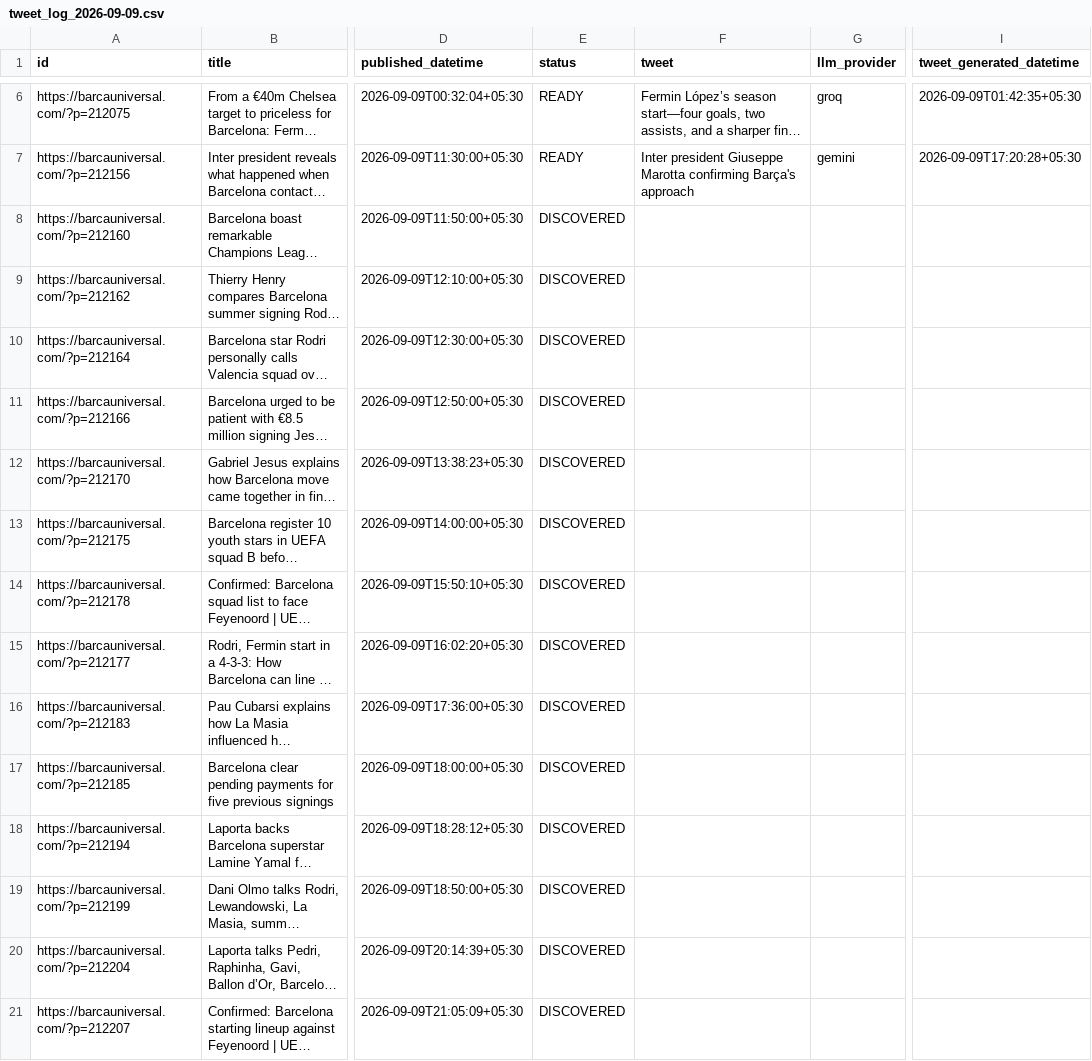
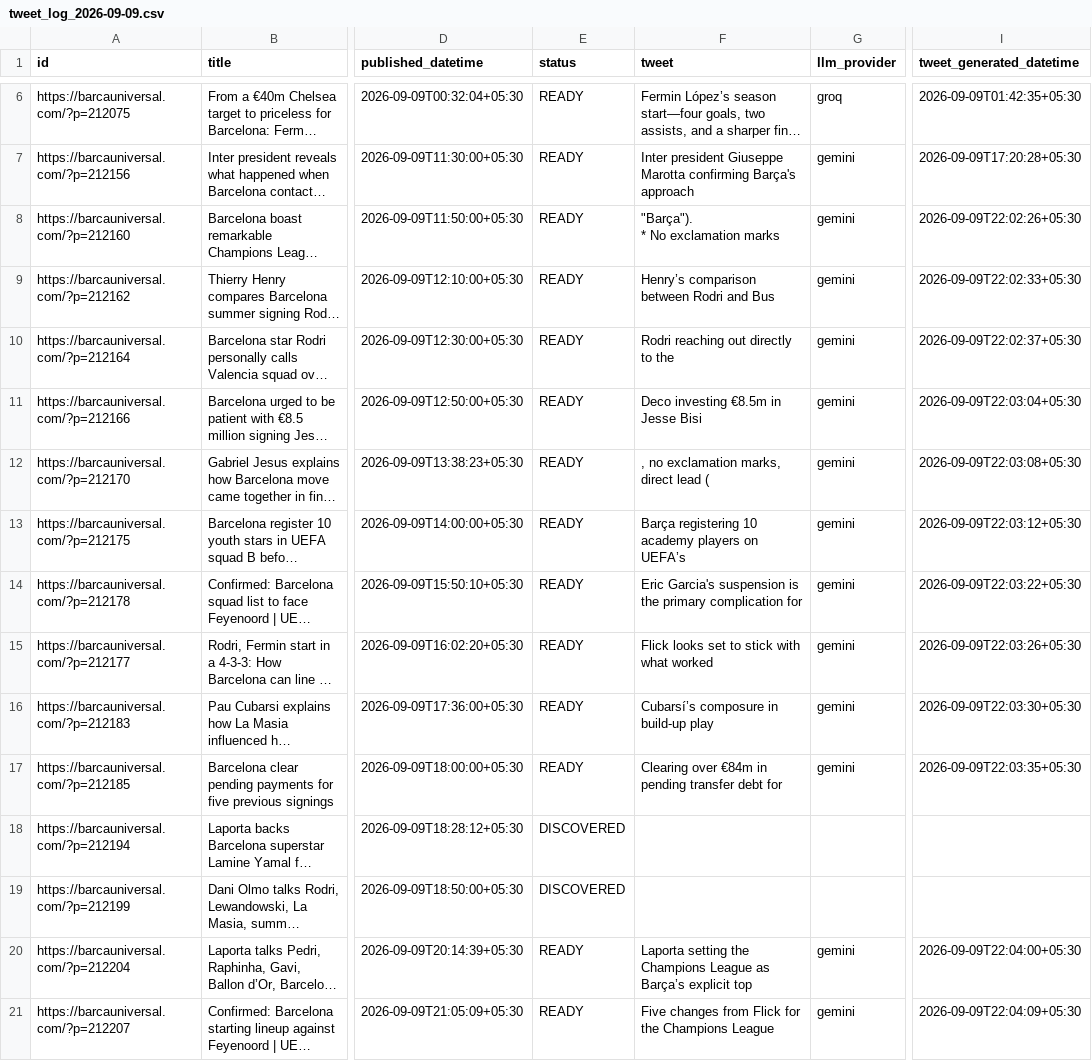
Before and after one commit to dinesh-kanakaraj/Kestrel, a CSV file: logs/tweet_log_2026-09-09.csv, drawn as a sheet; only a part is shown, gaps mark what is left out; long unchanged cells end in …; ↵ is a line break in a cell; the diff names each change by its address in the sheet, - before the commit and + after, or states it on an @@ line.

Commit message:
state: generated tweets run 34377308727

```diff
--- a/logs/tweet_log_2026-09-09.csv
+++ b/logs/tweet_log_2026-09-09.csv
-E8:E17 (status): DISCOVERED
+E8:E17 (status): READY
-F8 (tweet): (empty)
+F8 (tweet): "Barça"). ↵ * No exclamation marks
-G8:G17 (llm_provider): (empty)
+G8:G17 (llm_provider): gemini
-I8 (tweet_generated_datetime): (empty)
+I8 (tweet_generated_datetime): 2026-09-09T22:02:26+05:30
-F9 (tweet): (empty)
+F9 (tweet): Henry’s comparison between Rodri and Bus
-I9 (tweet_generated_datetime): (empty)
+I9 (tweet_generated_datetime): 2026-09-09T22:02:33+05:30
-F10 (tweet): (empty)
+F10 (tweet): Rodri reaching out directly to the
-I10 (tweet_generated_datetime): (empty)
+I10 (tweet_generated_datetime): 2026-09-09T22:02:37+05:30
-F11 (tweet): (empty)
+F11 (tweet): Deco investing €8.5m in Jesse Bisi
-I11 (tweet_generated_datetime): (empty)
+I11 (tweet_generated_datetime): 2026-09-09T22:03:04+05:30
-F12 (tweet): (empty)
+F12 (tweet): , no exclamation marks, direct lead (
-I12 (tweet_generated_datetime): (empty)
+I12 (tweet_generated_datetime): 2026-09-09T22:03:08+05:30
-F13 (tweet): (empty)
+F13 (tweet): Barça registering 10 academy players on UEFA’s
-I13 (tweet_generated_datetime): (empty)
+I13 (tweet_generated_datetime): 2026-09-09T22:03:12+05:30
-F14 (tweet): (empty)
+F14 (tweet): Eric Garcia's suspension is the primary complication for
-I14 (tweet_generated_datetime): (empty)
+I14 (tweet_generated_datetime): 2026-09-09T22:03:22+05:30
-F15 (tweet): (empty)
+F15 (tweet): Flick looks set to stick with what worked
-I15 (tweet_generated_datetime): (empty)
+I15 (tweet_generated_datetime): 2026-09-09T22:03:26+05:30
-F16 (tweet): (empty)
+F16 (tweet): Cubarsí’s composure in build-up play
-I16 (tweet_generated_datetime): (empty)
+I16 (tweet_generated_datetime): 2026-09-09T22:03:30+05:30
-F17 (tweet): (empty)
+F17 (tweet): Clearing over €84m in pending transfer debt for
-I17 (tweet_generated_datetime): (empty)
+I17 (tweet_generated_datetime): 2026-09-09T22:03:35+05:30
-E20:E21 (status): DISCOVERED
+E20:E21 (status): READY
-F20 (tweet): (empty)
+F20 (tweet): Laporta setting the Champions League as Barça’s explicit top
-G20:G21 (llm_provider): (empty)
+G20:G21 (llm_provider): gemini
-I20 (tweet_generated_datetime): (empty)
+I20 (tweet_generated_datetime): 2026-09-09T22:04:00+05:30
-F21 (tweet): (empty)
+F21 (tweet): Five changes from Flick for the Champions League
-I21 (tweet_generated_datetime): (empty)
+I21 (tweet_generated_datetime): 2026-09-09T22:04:09+05:30
```
